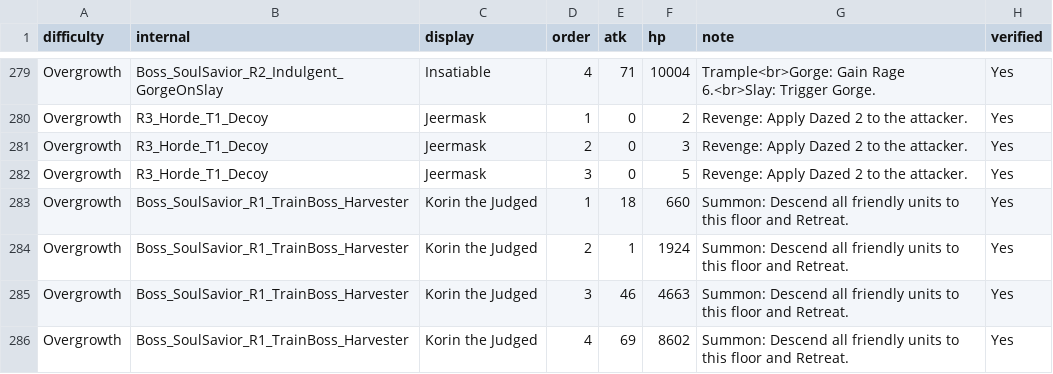
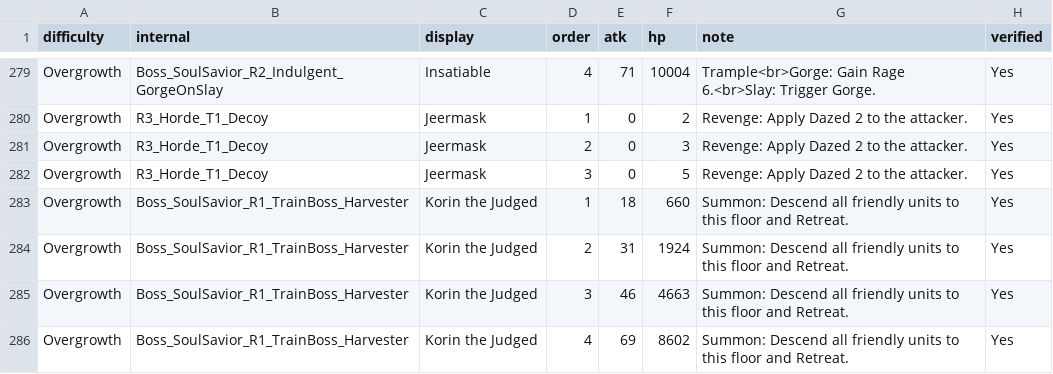
Before and after one commit to mashpanic/sstracker, a CSV file: difficulty_observations.csv, drawn as a sheet; only a part is shown, gaps mark what is left out.

```diff
--- a/difficulty_observations.csv
+++ b/difficulty_observations.csv
@@ -283,3 +283,3 @@ Overgrowth,R3_Horde_T1_Decoy,Jeermask,3,0,5,Revenge: Apply Dazed 2 to the attack
 Overgrowth,Boss_SoulSavior_R1_TrainBoss_Harvester,Korin the Judged,1,18,660,Summon: Descend all friendly units to this floor and Retreat.,Yes
-Overgrowth,Boss_SoulSavior_R1_TrainBoss_Harvester,Korin the Judged,2,1,1924,Summon: Descend all friendly units to this floor and Retreat.,Yes
+Overgrowth,Boss_SoulSavior_R1_TrainBoss_Harvester,Korin the Judged,2,31,1924,Summon: Descend all friendly units to this floor and Retreat.,Yes
 Overgrowth,Boss_SoulSavior_R1_TrainBoss_Harvester,Korin the Judged,3,46,4663,Summon: Descend all friendly units to this floor and Retreat.,Yes
```
Also changed, not shown: 1 other file.
